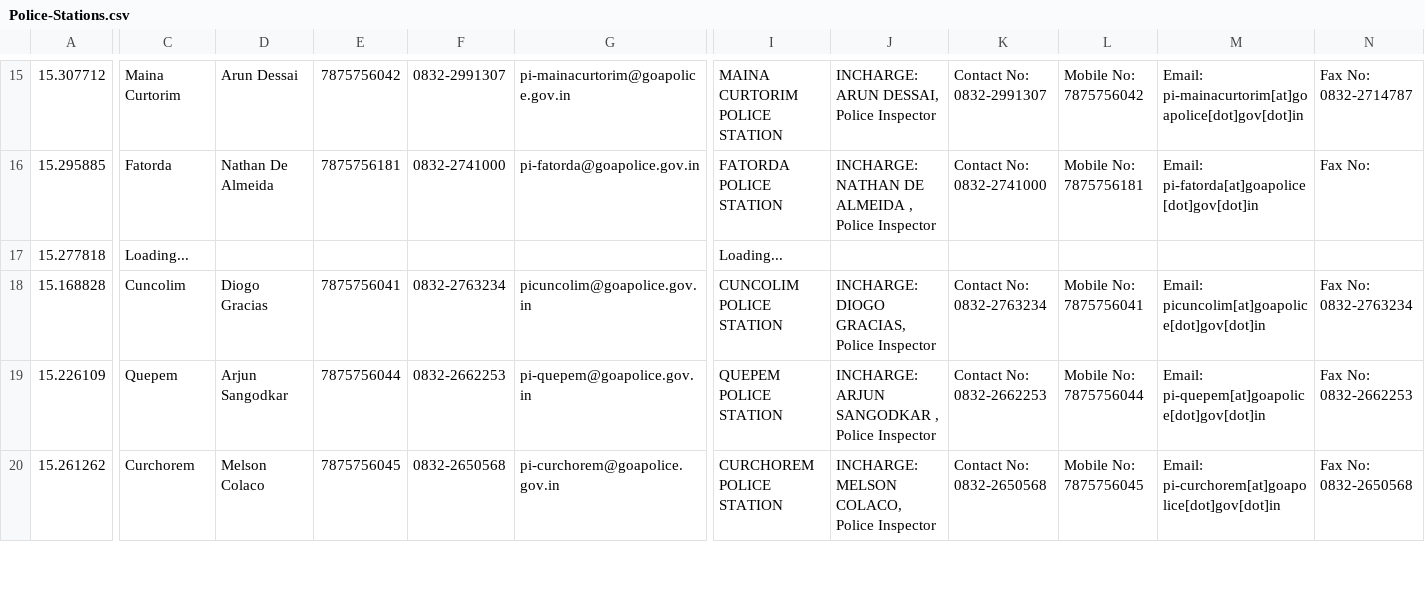
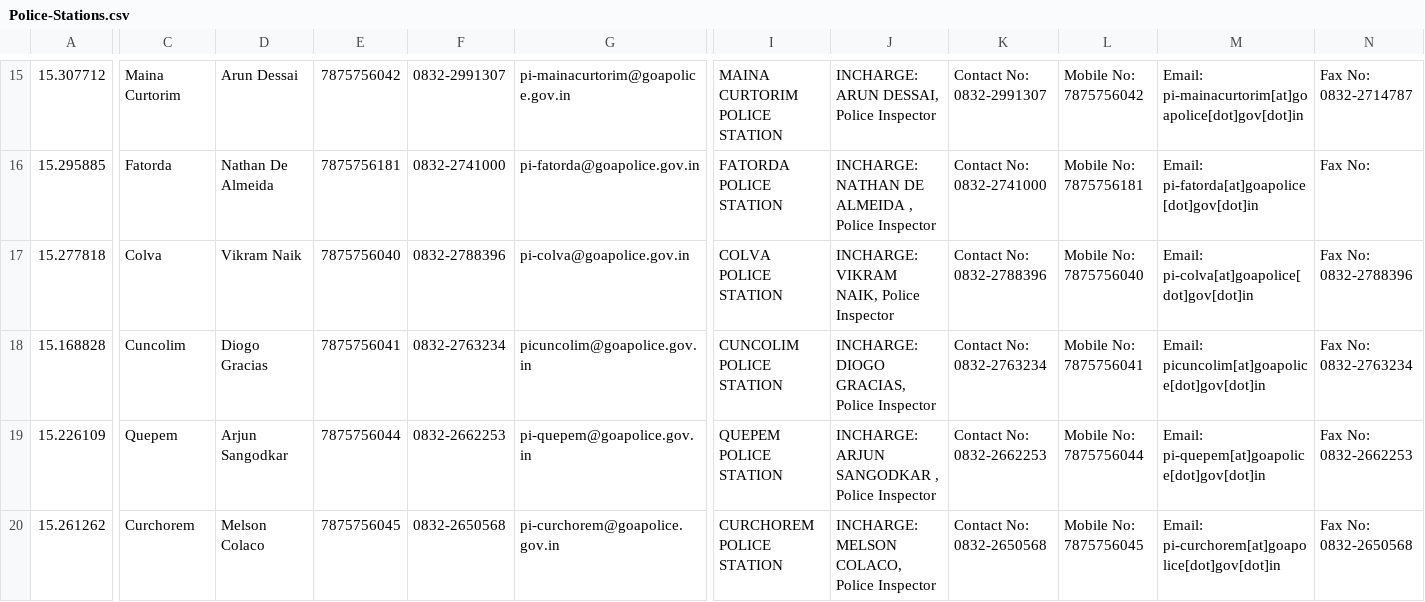
Before and after one commit to alansaviolobo/google-sheets-to-json-converter, a CSV file: data/Police-Stations.csv, drawn as a sheet; only a part is shown, gaps mark what is left out; the diff names each change by its address in the sheet, - before the commit and + after, or states it on an @@ line.

```diff
--- a/data/Police-Stations.csv
+++ b/data/Police-Stations.csv
-C17: Loading...
+C17: Colva
-D17: (empty)
+D17: Vikram Naik
-E17: (empty)
+E17: 7875756040
-F17: (empty)
+F17: 0832-2788396
-G17: (empty)
+G17: pi-colva@goapolice.gov.in
-I17: Loading...
+I17: COLVA POLICE STATION
-J17: (empty)
+J17: INCHARGE: VIKRAM NAIK, Police Inspector
-K17: (empty)
+K17: Contact No: 0832-2788396
-L17: (empty)
+L17: Mobile No: 7875756040
-M17: (empty)
+M17: Email: pi-colva[at]goapolice[dot]gov[dot]in
-N17: (empty)
+N17: Fax No: 0832-2788396
```
Also changed, not shown: data/Boats.csv, data/Dam-Levels.csv, 7 other files.
